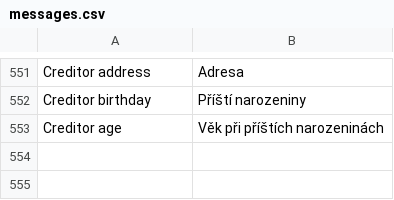
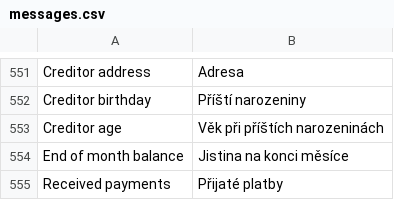
Before and after one commit to martinkulich/maur-creditors, a CSV file: data/translations/messages.csv, drawn as a sheet; only a part is shown, gaps mark what is left out; the diff names each change by its address in the sheet, - before the commit and + after, or states it on an @@ line.

```diff
--- a/data/translations/messages.csv
+++ b/data/translations/messages.csv
+row 554: End of month balance | Jistina na konci měsíce
+row 555: Received payments | Přijaté platby
```
Also changed, not shown: 14 other files.
